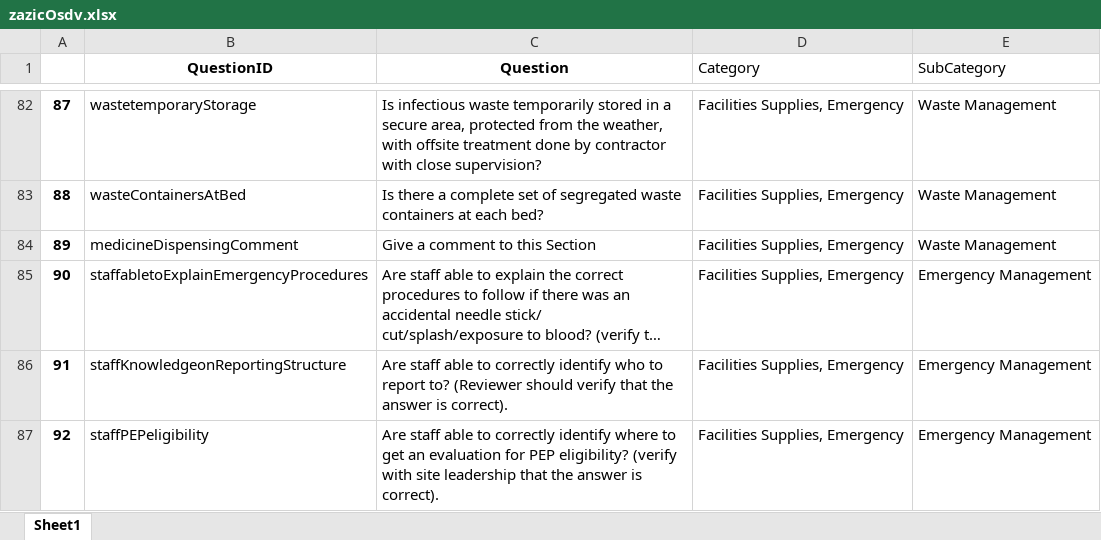
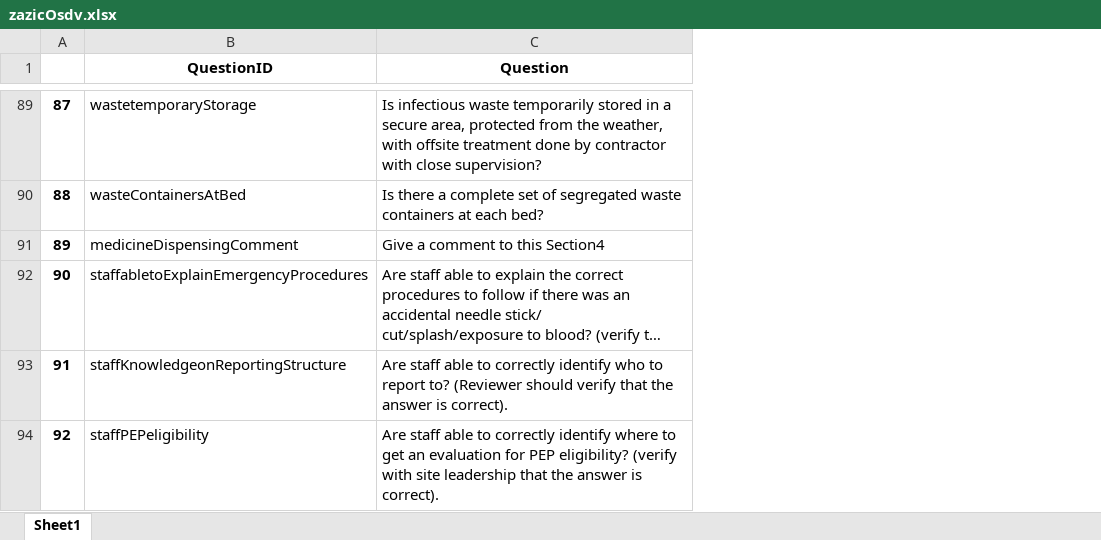
Before and after one commit to ashleymutenha/zazic-iqa, an Excel workbook: zazicOsdv.xlsx, sheet Sheet1, drawn as a sheet; only a part is shown, gaps mark what is left out; long unchanged cells end in …; values as stored, in another font and other column widths than the file's, no borders; removed rows and columns are numbered as before the commit, all else as after; the diff covers the shown part only; the diff names each change by its address in the sheet, - before the commit and + after, or states it on an @@ line.

```diff
--- a/zazicOsdv.xlsx (sheet Sheet1)
+++ b/zazicOsdv.xlsx (sheet Sheet1)
-column D (Category), rows 82-87: all Facilities Supplies, Emergency
-column E (SubCategory), rows 82-87: Waste Management | Waste Management | Waste Management | Emergency Management | Emergency Management | Emergency Management
-C91 (Question): Give a comment to this Section
+C91 (Question): Give a comment to this Section4
```
Also changed, not shown: 18 added rows and 11 edited cells elsewhere in this sheet, data.xlsx, revisedOsdv.xlsx, 11 other files.
